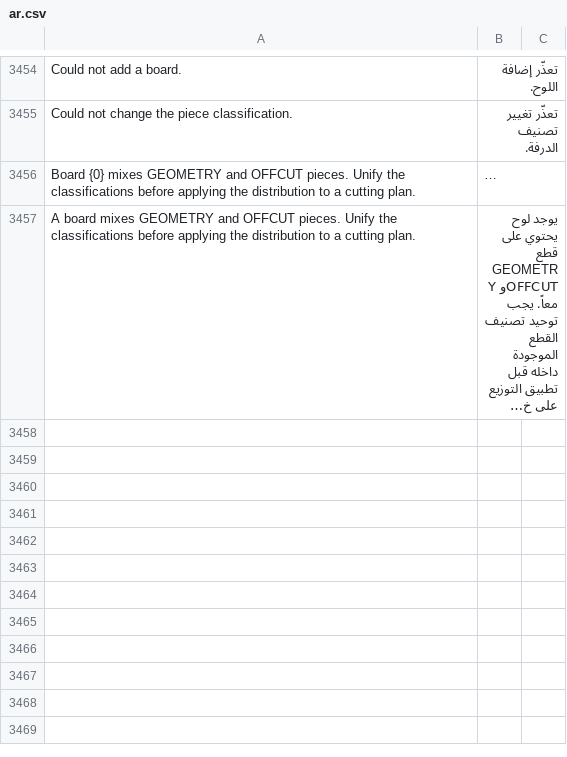
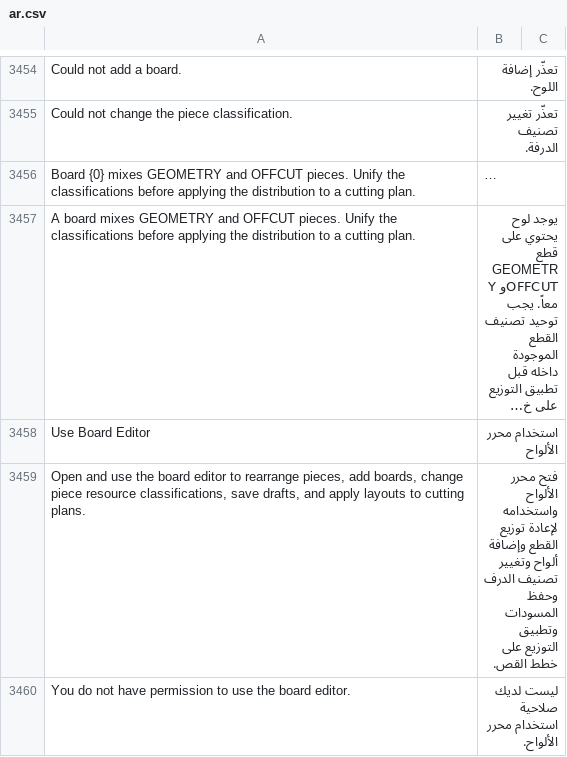
Before and after one commit to Hasan-Alhendi/almdina-erp, a CSV file: almdina_erp/translations/ar.csv, drawn as a sheet; only a part is shown, gaps mark what is left out; long unchanged cells end in …; the diff names each change by its address in the sheet, - before the commit and + after, or states it on an @@ line.

Commit message:
add board editor permission

```diff
--- a/almdina_erp/translations/ar.csv
+++ b/almdina_erp/translations/ar.csv
+row 3458: Use Board Editor | استخدام محرر الألواح
+row 3459: Open and use the board editor to rearrange pieces, add boards, change piece resource classifications, save drafts, and apply layouts to cutting plans. | فتح محرر الألواح واستخدامه لإعادة توزيع القطع وإضافة ألواح وتغيير تصنيف الدرف وحفظ المسودات وتطبيق التوزيع على خطط القص.
+row 3460: You do not have permission to use the board editor. | ليست لديك صلاحية استخدام محرر الألواح.
```
Also changed, not shown: 29 other files.
